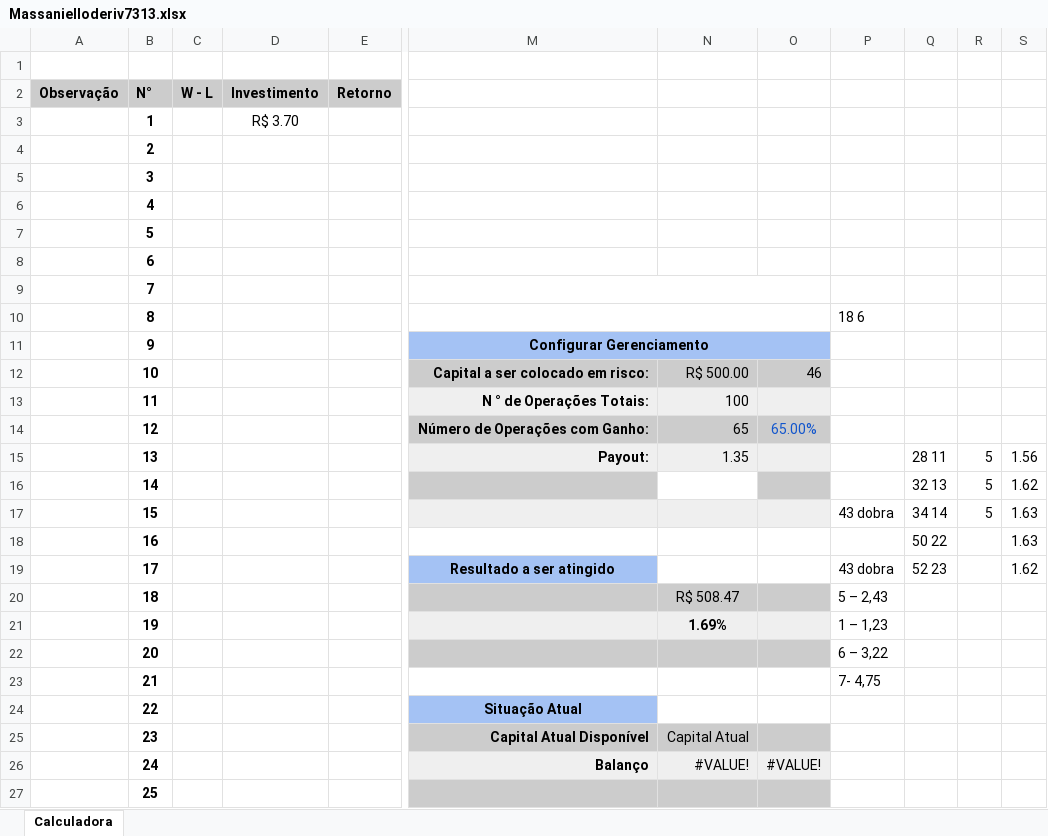
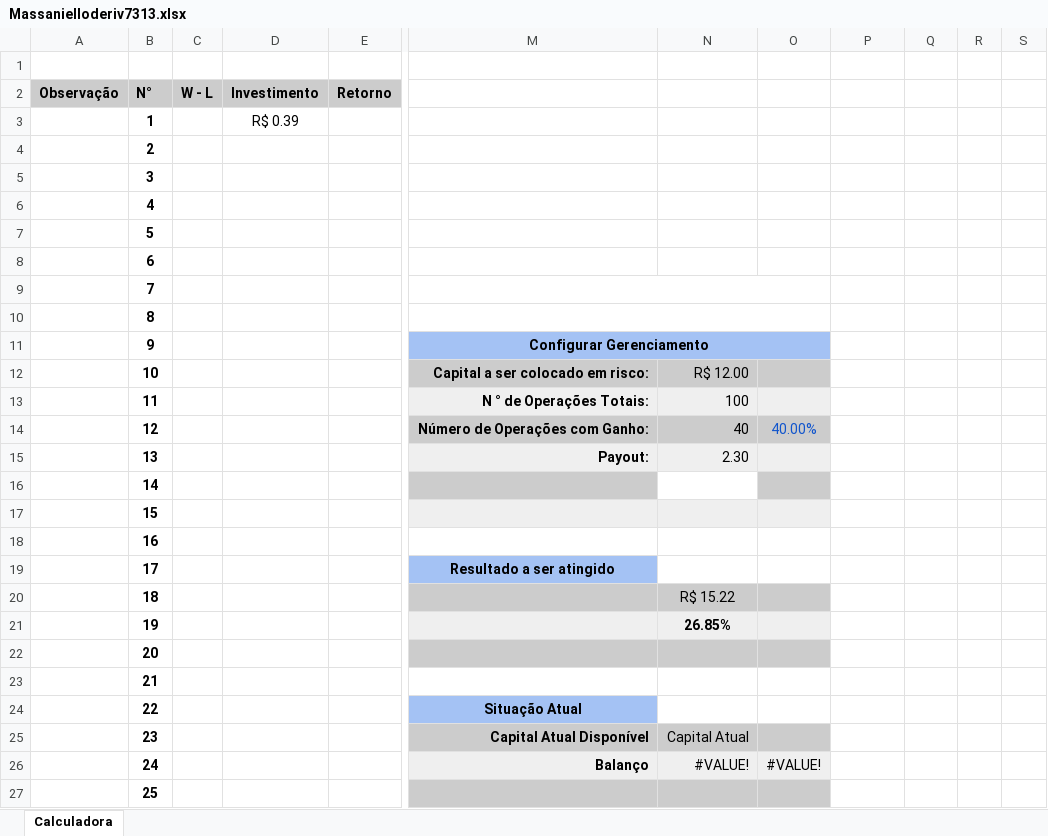
Before and after one commit to ViniciosPsidonik/iq, an Excel workbook: deriv-api/Massanielloderiv7313.xlsx, sheet Calculadora, drawn as a sheet; only a part is shown, gaps mark what is left out; values as stored, in another font and other column widths than the file's, no borders; charts and pictures and conditional formats not drawn; the diff names each change by its address in the sheet, - before the commit and + after, or states it on an @@ line.

```diff
--- a/deriv-api/Massanielloderiv7313.xlsx (sheet Calculadora)
+++ b/deriv-api/Massanielloderiv7313.xlsx (sheet Calculadora)
-D3 (Investimento): R$ 3.70
+D3 (Investimento): R$ 0.39
-P10: 18 6
+P10: (empty)
-N12: R$ 500.00
+N12: R$ 12.00
-O12: 46
+O12: (empty)
-N14: 65
+N14: 40
-O14: 65.00%
+O14: 40.00%
-N15: 1.35
+N15: 2.30
-Q15: 28 11
+Q15: (empty)
-R15:R17: 5
+R15:R17: (empty)
-S15: 1.56
+S15: (empty)
-Q16: 32 13
+Q16: (empty)
-S16: 1.62
+S16: (empty)
-P17: 43 dobra
+P17: (empty)
-Q17: 34 14
+Q17: (empty)
-S17:S18: 1.63
+S17:S18: (empty)
-Q18: 50 22
+Q18: (empty)
-P19: 43 dobra
+P19: (empty)
-Q19: 52 23
+Q19: (empty)
-S19: 1.62
+S19: (empty)
-N20: R$ 508.47
+N20: R$ 15.22
-P20: 5 – 2,43
+P20: (empty)
-N21: 1.69%
+N21: 26.85%
-P21: 1 – 1,23
+P21: (empty)
-P22: 6 – 3,22
+P22: (empty)
-P23: 7- 4,75
+P23: (empty)
```
Also changed, not shown: charts or pictures, Massaniello10050.xlsx, deriv-api/Massanielloderiv.xlsx, 44 other files.
